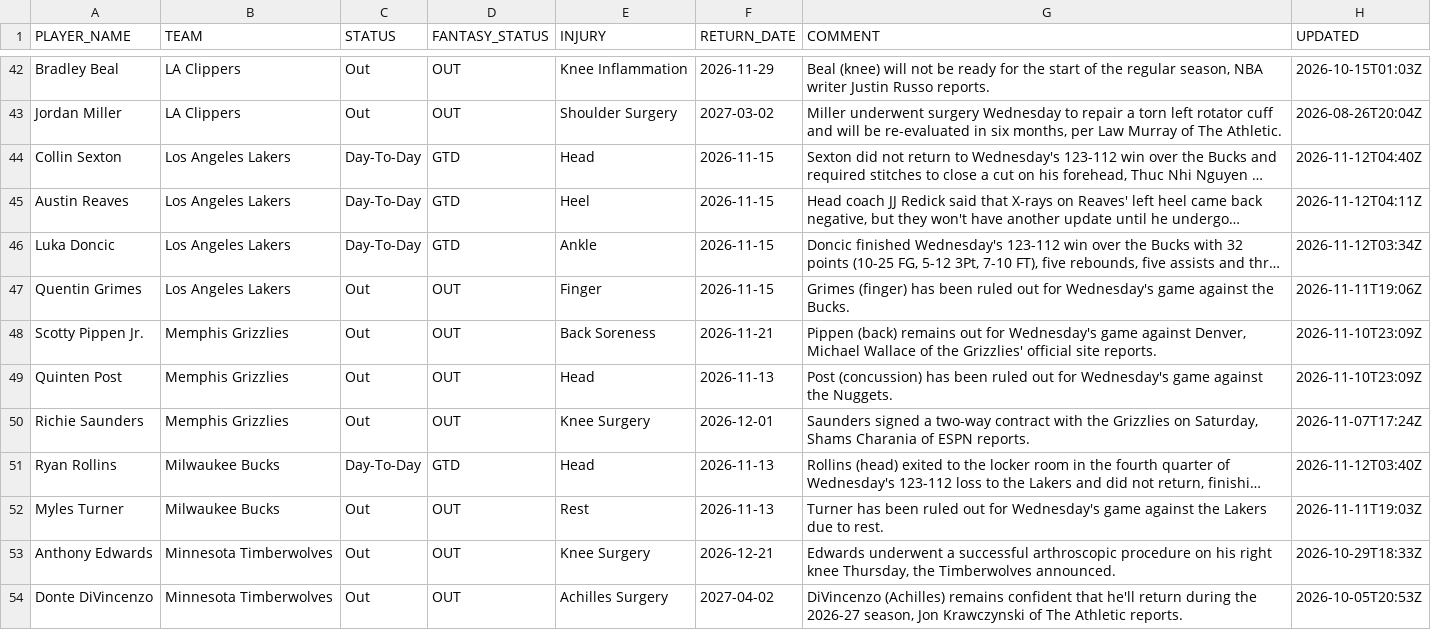
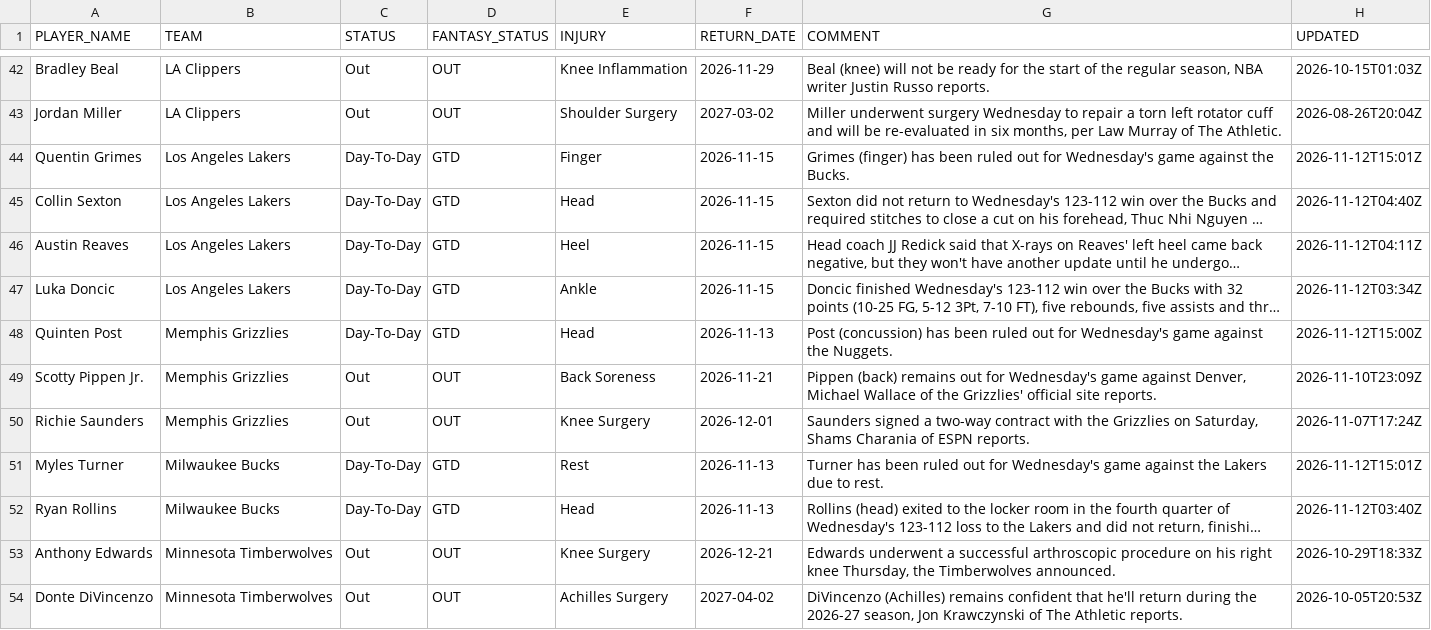
Before and after one commit to RoiGreen/dagger, a CSV file: nba_2026_27/injuries.csv, drawn as a sheet; only a part is shown, gaps mark what is left out; long unchanged cells end in …; removed rows and columns are numbered as before the commit, all else as after; the diff covers the shown part only; the diff names each change by its address in the sheet, - before the commit and + after, or states it on an @@ line.

```diff
--- a/nba_2026_27/injuries.csv
+++ b/nba_2026_27/injuries.csv
+row 44: Quentin Grimes | Los Angeles Lakers | Day-To-Day | GTD | Finger | 2026-11-15 | Grimes (finger) has been ruled out for Wednesday's game against the Bucks. | 2026-11-12T15:01Z
-row 47: Quentin Grimes | Los Angeles Lakers | Out | OUT | Finger | 2026-11-15 | Grimes (finger) has been ruled out for Wednesday's game against the Bucks. | 2026-11-11T19:06Z
+row 48: Quinten Post | Memphis Grizzlies | Day-To-Day | GTD | Head | 2026-11-13 | Post (concussion) has been ruled out for Wednesday's game against the Nuggets. | 2026-11-12T15:00Z
-row 49: Quinten Post | Memphis Grizzlies | Out | OUT | Head | 2026-11-13 | Post (concussion) has been ruled out for Wednesday's game against the Nuggets. | 2026-11-10T23:09Z
+row 51: Myles Turner | Milwaukee Bucks | Day-To-Day | GTD | Rest | 2026-11-13 | Turner has been ruled out for Wednesday's game against the Lakers due to rest. | 2026-11-12T15:01Z
-row 52: Myles Turner | Milwaukee Bucks | Out | OUT | Rest | 2026-11-13 | Turner has been ruled out for Wednesday's game against the Lakers due to rest. | 2026-11-11T19:03Z
```
Also changed, not shown: 6 added rows, 6 removed rows and 23 edited cells elsewhere in this file, nba_2026_27/game_logs_advanced_regular.csv, 7 other files.
